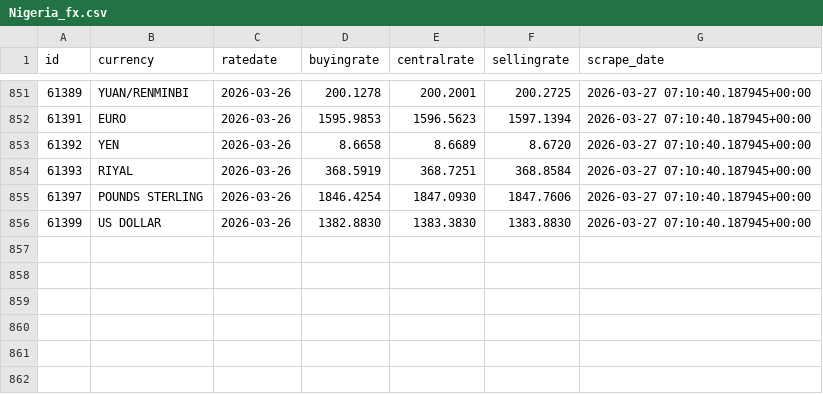
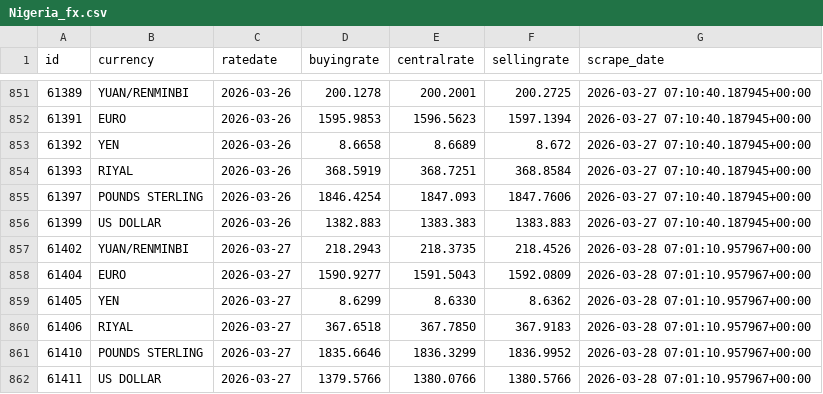
Before and after one commit to Imr-u/Afri_Rate, a CSV file: Scraper_&_datasets/Nigeria_fx/Nigeria_fx.csv, drawn as a sheet; only a part is shown, gaps mark what is left out.

```diff
--- a/Scraper_&_datasets/Nigeria_fx/Nigeria_fx.csv
+++ b/Scraper_&_datasets/Nigeria_fx/Nigeria_fx.csv
@@ -852,5 +852,11 @@ id,currency,ratedate,buyingrate,centralrate,sellingrate,scrape_date
 61391,EURO,2026-03-26,1595.9853,1596.5623,1597.1394,2026-03-27 07:10:40.187945+00:00
-61392,YEN,2026-03-26,8.6658,8.6689,8.6720,2026-03-27 07:10:40.187945+00:00
+61392,YEN,2026-03-26,8.6658,8.6689,8.672,2026-03-27 07:10:40.187945+00:00
 61393,RIYAL,2026-03-26,368.5919,368.7251,368.8584,2026-03-27 07:10:40.187945+00:00
-61397,POUNDS STERLING,2026-03-26,1846.4254,1847.0930,1847.7606,2026-03-27 07:10:40.187945+00:00
-61399,US DOLLAR,2026-03-26,1382.8830,1383.3830,1383.8830,2026-03-27 07:10:40.187945+00:00
+61397,POUNDS STERLING,2026-03-26,1846.4254,1847.093,1847.7606,2026-03-27 07:10:40.187945+00:00
+61399,US DOLLAR,2026-03-26,1382.883,1383.383,1383.883,2026-03-27 07:10:40.187945+00:00
+61402,YUAN/RENMINBI,2026-03-27,218.2943,218.3735,218.4526,2026-03-28 07:01:10.957967+00:00
+61404,EURO,2026-03-27,1590.9277,1591.5043,1592.0809,2026-03-28 07:01:10.957967+00:00
+61405,YEN,2026-03-27,8.6299,8.6330,8.6362,2026-03-28 07:01:10.957967+00:00
+61406,RIYAL,2026-03-27,367.6518,367.7850,367.9183,2026-03-28 07:01:10.957967+00:00
+61410,POUNDS STERLING,2026-03-27,1835.6646,1836.3299,1836.9952,2026-03-28 07:01:10.957967+00:00
+61411,US DOLLAR,2026-03-27,1379.5766,1380.0766,1380.5766,2026-03-28 07:01:10.957967+00:00
```
